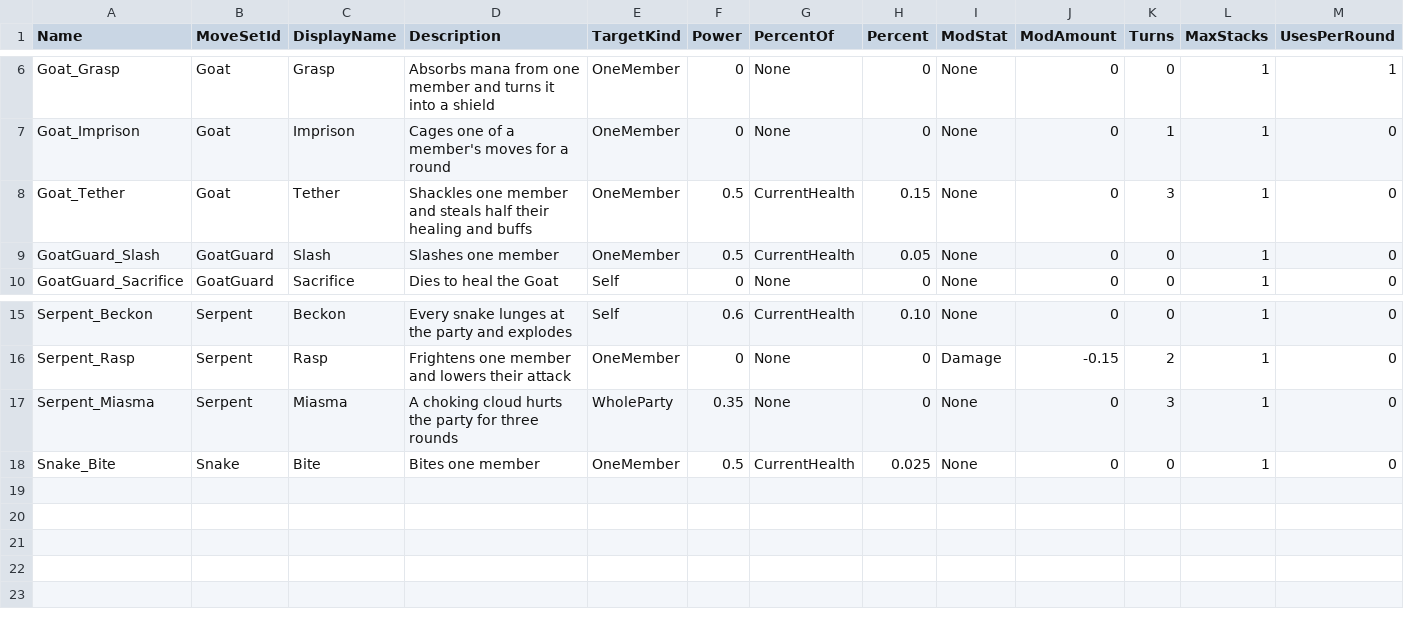
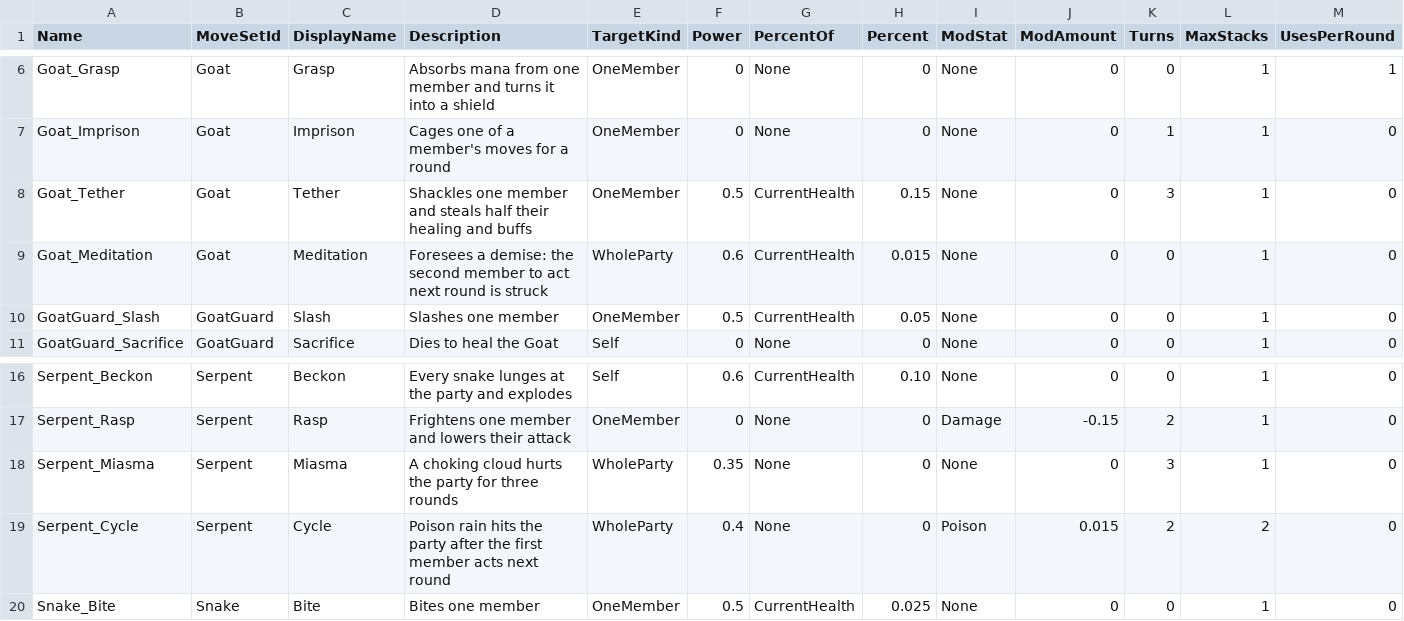
Before and after one commit to lyonstran/unshackled, a CSV file: Data/BossMoves.csv, drawn as a sheet; only a part is shown, gaps mark what is left out; rows hold the shown columns only; the diff names each change by its address in the sheet, - before the commit and + after, or states it on an @@ line.

Commit message:
enemy reaction hookings, additinal goat and serpent move

```diff
--- a/Data/BossMoves.csv
+++ b/Data/BossMoves.csv
+row 9: Goat_Meditation | Goat | Meditation | Foresees a demise: the second member to act next round is struck | WholeParty | 0.6 | CurrentHealth | 0.015 | None | 0 | 0 | 1 | 0
+row 19: Serpent_Cycle | Serpent | Cycle | Poison rain hits the party after the first member acts next round | WholeParty | 0.4 | None | 0 | Poison | 0.015 | 2 | 2 | 0
```
Also changed, not shown: 8 other files.
